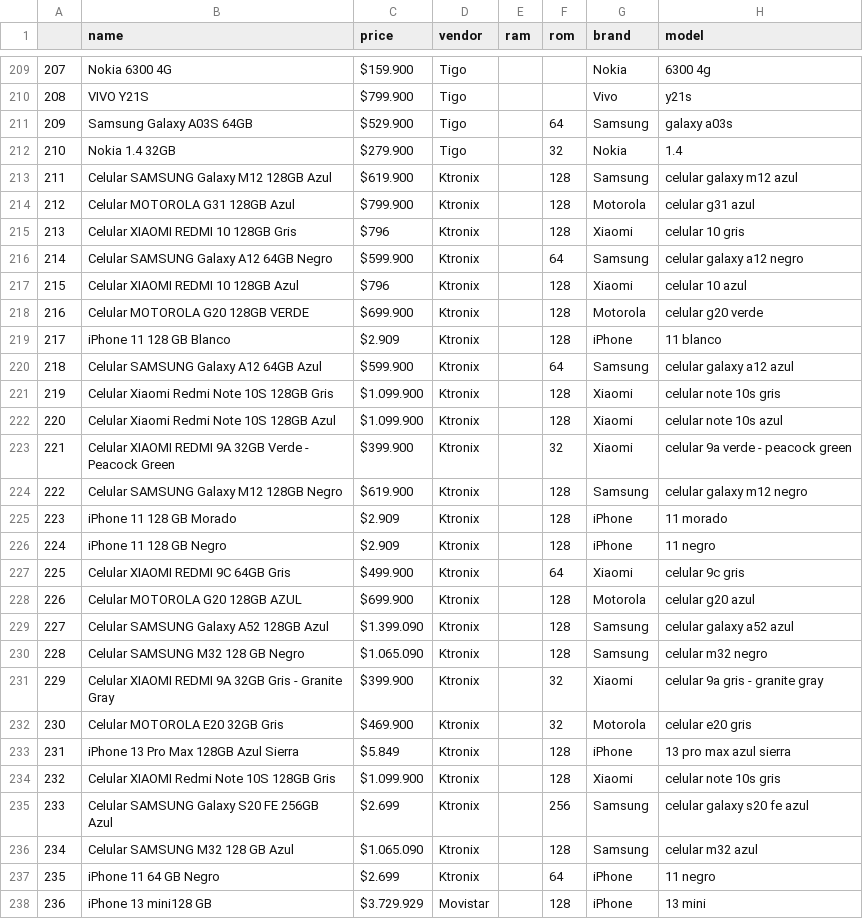
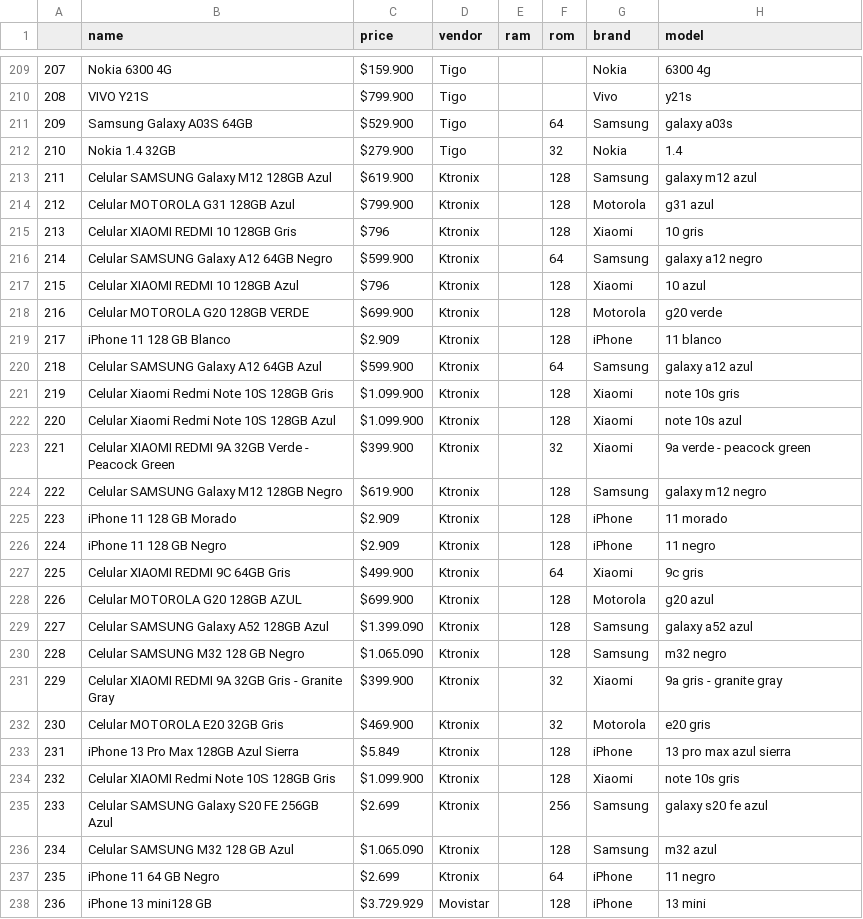
Before and after one commit to JordiNeil/smartphone_recommendations, a CSV file: checkpoint.csv, drawn as a sheet; only a part is shown, gaps mark what is left out.

Commit message:
delete celular from model

```diff
--- a/checkpoint.csv
+++ b/checkpoint.csv
@@ -212,26 +212,26 @@
 210,Nokia 1.4 32GB,$279.900,Tigo,,32,Nokia,1.4
-211,Celular SAMSUNG Galaxy M12 128GB Azul,$619.900,Ktronix,,128,Samsung,celular galaxy m12 azul
-212,Celular MOTOROLA G31 128GB Azul,$799.900,Ktronix,,128,Motorola,celular g31 azul
-213,Celular XIAOMI REDMI 10 128GB Gris,$796,Ktronix,,128,Xiaomi,celular  10 gris
-214,Celular SAMSUNG Galaxy A12 64GB Negro,$599.900,Ktronix,,64,Samsung,celular galaxy a12 negro
-215,Celular XIAOMI REDMI 10 128GB Azul,$796,Ktronix,,128,Xiaomi,celular 10 azul
-216,Celular MOTOROLA G20 128GB VERDE,$699.900,Ktronix,,128,Motorola,celular g20 verde
+211,Celular SAMSUNG Galaxy M12 128GB Azul,$619.900,Ktronix,,128,Samsung, galaxy m12 azul
+212,Celular MOTOROLA G31 128GB Azul,$799.900,Ktronix,,128,Motorola, g31 azul
+213,Celular XIAOMI REDMI 10 128GB Gris,$796,Ktronix,,128,Xiaomi,  10 gris
+214,Celular SAMSUNG Galaxy A12 64GB Negro,$599.900,Ktronix,,64,Samsung, galaxy a12 negro
+215,Celular XIAOMI REDMI 10 128GB Azul,$796,Ktronix,,128,Xiaomi, 10 azul
+216,Celular MOTOROLA G20 128GB VERDE,$699.900,Ktronix,,128,Motorola, g20 verde
 217,iPhone 11 128 GB Blanco,$2.909,Ktronix,,128,iPhone,11   blanco
-218,Celular SAMSUNG Galaxy A12 64GB Azul,$599.900,Ktronix,,64,Samsung,celular galaxy a12 azul
-219,Celular Xiaomi Redmi Note 10S 128GB Gris,$1.099.900,Ktronix,,128,Xiaomi,celular note 10s gris
-220,Celular Xiaomi Redmi Note 10S 128GB Azul,$1.099.900,Ktronix,,128,Xiaomi,celular note 10s azul
-221,Celular XIAOMI REDMI 9A 32GB  Verde - Peacock Green,$399.900,Ktronix,,32,Xiaomi,celular 9a verde - peacock green
-222,Celular SAMSUNG Galaxy M12 128GB Negro,$619.900,Ktronix,,128,Samsung,celular galaxy m12 negro
+218,Celular SAMSUNG Galaxy A12 64GB Azul,$599.900,Ktronix,,64,Samsung, galaxy a12 azul
+219,Celular Xiaomi Redmi Note 10S 128GB Gris,$1.099.900,Ktronix,,128,Xiaomi, note 10s gris
+220,Celular Xiaomi Redmi Note 10S 128GB Azul,$1.099.900,Ktronix,,128,Xiaomi, note 10s azul
+221,Celular XIAOMI REDMI 9A 32GB  Verde - Peacock Green,$399.900,Ktronix,,32,Xiaomi, 9a verde - peacock green
+222,Celular SAMSUNG Galaxy M12 128GB Negro,$619.900,Ktronix,,128,Samsung, galaxy m12 negro
 223,iPhone 11 128 GB Morado,$2.909,Ktronix,,128,iPhone,11   morado
 224,iPhone 11 128 GB Negro,$2.909,Ktronix,,128,iPhone,11   negro
-225,Celular XIAOMI REDMI 9C 64GB Gris,$499.900,Ktronix,,64,Xiaomi,celular 9c gris
-226,Celular MOTOROLA G20 128GB AZUL,$699.900,Ktronix,,128,Motorola,celular g20 azul
-227,Celular SAMSUNG Galaxy A52 128GB Azul,$1.399.090,Ktronix,,128,Samsung,celular galaxy a52 azul
-228,Celular SAMSUNG M32 128 GB Negro,$1.065.090,Ktronix,,128,Samsung,celular m32 negro
-229,Celular XIAOMI REDMI 9A 32GB  Gris - Granite Gray,$399.900,Ktronix,,32,Xiaomi,celular 9a gris - granite gray
-230,Celular MOTOROLA E20 32GB Gris,$469.900,Ktronix,,32,Motorola,celular e20 gris
+225,Celular XIAOMI REDMI 9C 64GB Gris,$499.900,Ktronix,,64,Xiaomi, 9c gris
+226,Celular MOTOROLA G20 128GB AZUL,$699.900,Ktronix,,128,Motorola, g20 azul
+227,Celular SAMSUNG Galaxy A52 128GB Azul,$1.399.090,Ktronix,,128,Samsung, galaxy a52 azul
+228,Celular SAMSUNG M32 128 GB Negro,$1.065.090,Ktronix,,128,Samsung, m32 negro
+229,Celular XIAOMI REDMI 9A 32GB  Gris - Granite Gray,$399.900,Ktronix,,32,Xiaomi, 9a gris - granite gray
+230,Celular MOTOROLA E20 32GB Gris,$469.900,Ktronix,,32,Motorola, e20 gris
 231,iPhone 13 Pro Max 128GB Azul Sierra,$5.849,Ktronix,,128,iPhone,13 pro max azul sierra
-232,Celular XIAOMI Redmi Note 10S 128GB Gris,$1.099.900,Ktronix,,128,Xiaomi,celular note 10s gris
-233,Celular SAMSUNG Galaxy S20 FE 256GB Azul,$2.699,Ktronix,,256,Samsung,celular galaxy s20 fe azul
-234,Celular SAMSUNG M32 128 GB Azul,$1.065.090,Ktronix,,128,Samsung,celular m32 azul
+232,Celular XIAOMI Redmi Note 10S 128GB Gris,$1.099.900,Ktronix,,128,Xiaomi, note 10s gris
+233,Celular SAMSUNG Galaxy S20 FE 256GB Azul,$2.699,Ktronix,,256,Samsung, galaxy s20 fe azul
+234,Celular SAMSUNG M32 128 GB Azul,$1.065.090,Ktronix,,128,Samsung, m32 azul
 235,iPhone 11 64 GB Negro,$2.699,Ktronix,,64,iPhone,11   negro
```
Also changed, not shown: 1 other file.
